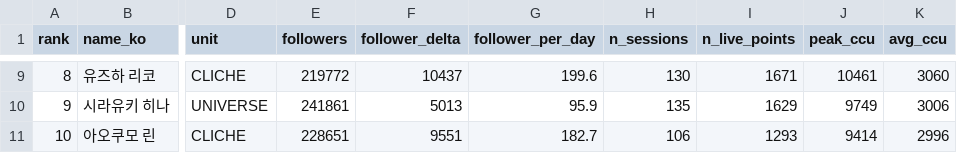
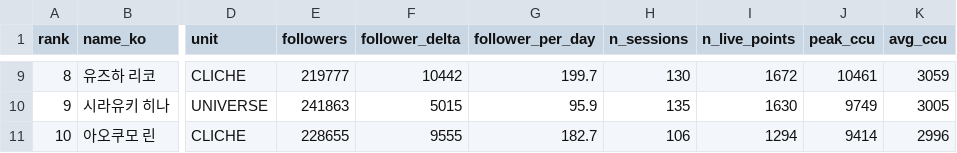
Before and after one commit to Argenviol/Youtube_analyze, a CSV file: youtube_analyze_all/08_live_viewership/data/member_metrics.csv, drawn as a sheet; only a part is shown, gaps mark what is left out; the diff covers the shown part only; the diff names each change by its address in the sheet, - before the commit and + after, or states it on an @@ line.

```diff
--- a/youtube_analyze_all/08_live_viewership/data/member_metrics.csv
+++ b/youtube_analyze_all/08_live_viewership/data/member_metrics.csv
-E9 (followers): 219772
+E9 (followers): 219777
-F9 (follower_delta): 10437
+F9 (follower_delta): 10442
-G9 (follower_per_day): 199.6
+G9 (follower_per_day): 199.7
-I9 (n_live_points): 1671
+I9 (n_live_points): 1672
-K9 (avg_ccu): 3060
+K9 (avg_ccu): 3059
-E10 (followers): 241861
+E10 (followers): 241863
-F10 (follower_delta): 5013
+F10 (follower_delta): 5015
-I10 (n_live_points): 1629
+I10 (n_live_points): 1630
-K10 (avg_ccu): 3006
+K10 (avg_ccu): 3005
-E11 (followers): 228651
+E11 (followers): 228655
-F11 (follower_delta): 9551
+F11 (follower_delta): 9555
-I11 (n_live_points): 1293
+I11 (n_live_points): 1294
```
Also changed, not shown: 29 edited cells elsewhere in this file, youtube_analyze_all/08_live_viewership/data/sessions.csv, 12 other files.
